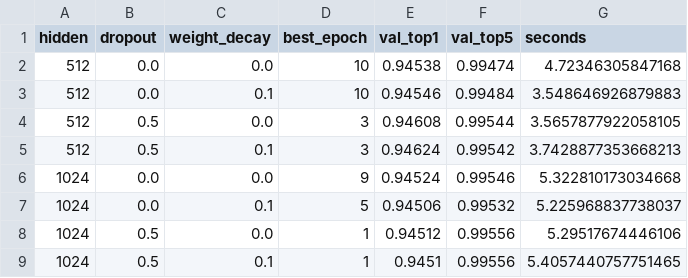
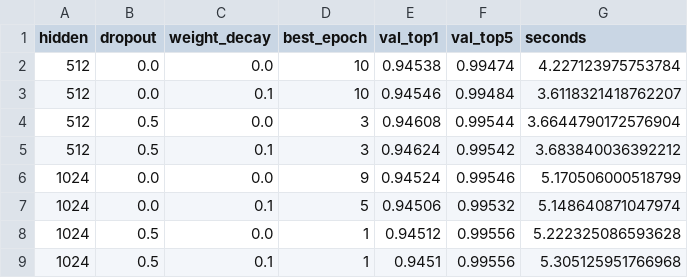
Before and after one commit to kentlah/pytorch-image-models, a CSV file: data/output/mlp_tuning.csv, drawn as a sheet.

```diff
--- a/data/output/mlp_tuning.csv
+++ b/data/output/mlp_tuning.csv
@@ -1,9 +1,9 @@
 hidden,dropout,weight_decay,best_epoch,val_top1,val_top5,seconds
-512,0.0,0.0,10,0.94538,0.99474,4.72346305847168
-512,0.0,0.1,10,0.94546,0.99484,3.548646926879883
-512,0.5,0.0,3,0.94608,0.99544,3.5657877922058105
-512,0.5,0.1,3,0.94624,0.99542,3.7428877353668213
-1024,0.0,0.0,9,0.94524,0.99546,5.322810173034668
-1024,0.0,0.1,5,0.94506,0.99532,5.225968837738037
-1024,0.5,0.0,1,0.94512,0.99556,5.29517674446106
-1024,0.5,0.1,1,0.9451,0.99556,5.4057440757751465
+512,0.0,0.0,10,0.94538,0.99474,4.227123975753784
+512,0.0,0.1,10,0.94546,0.99484,3.6118321418762207
+512,0.5,0.0,3,0.94608,0.99544,3.6644790172576904
+512,0.5,0.1,3,0.94624,0.99542,3.683840036392212
+1024,0.0,0.0,9,0.94524,0.99546,5.170506000518799
+1024,0.0,0.1,5,0.94506,0.99532,5.148640871047974
+1024,0.5,0.0,1,0.94512,0.99556,5.222325086593628
+1024,0.5,0.1,1,0.9451,0.99556,5.305125951766968
```
Also changed, not shown: 2 other files.
